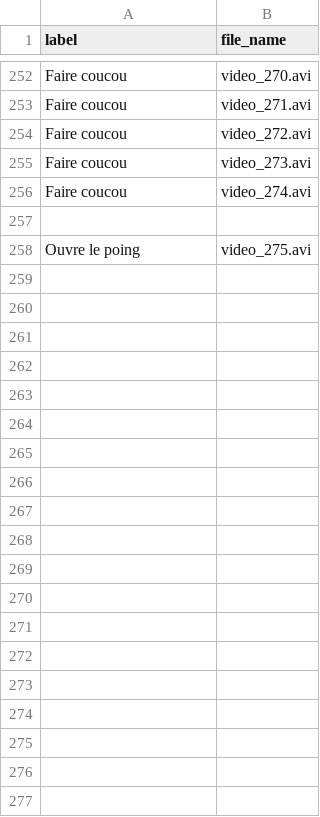
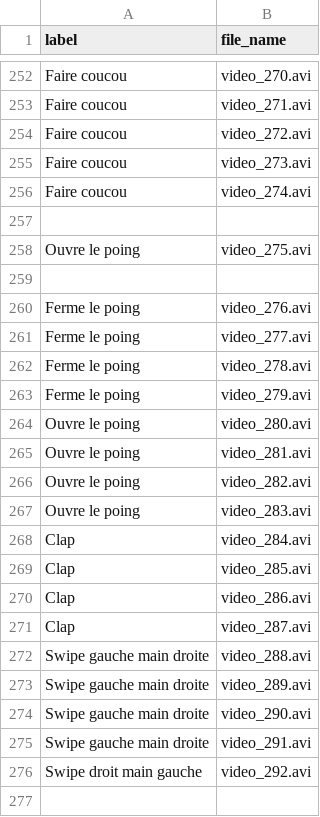
Before and after one commit to KurukW/AI_Project1, a CSV file: DATA/labels.csv, drawn as a sheet; only a part is shown, gaps mark what is left out; the diff covers the shown part only.

```diff
--- a/DATA/labels.csv
+++ b/DATA/labels.csv
@@ -258 +258,20 @@ Faire coucou,video_274.avi
 Ouvre le poing,video_275.avi
+
+Ferme le poing,video_276.avi
+Ferme le poing,video_277.avi
+Ferme le poing,video_278.avi
+Ferme le poing,video_279.avi
+Ouvre le poing,video_280.avi
+Ouvre le poing,video_281.avi
+Ouvre le poing,video_282.avi
+Ouvre le poing,video_283.avi
+Clap,video_284.avi
+Clap,video_285.avi
+Clap,video_286.avi
+Clap,video_287.avi
+Swipe gauche main droite,video_288.avi
+Swipe gauche main droite,video_289.avi
+Swipe gauche main droite,video_290.avi
+Swipe gauche main droite,video_291.avi
+Swipe droit main gauche,video_292.avi
+
```
Also changed, not shown: 21 added rows elsewhere in this file, 36 other files.
